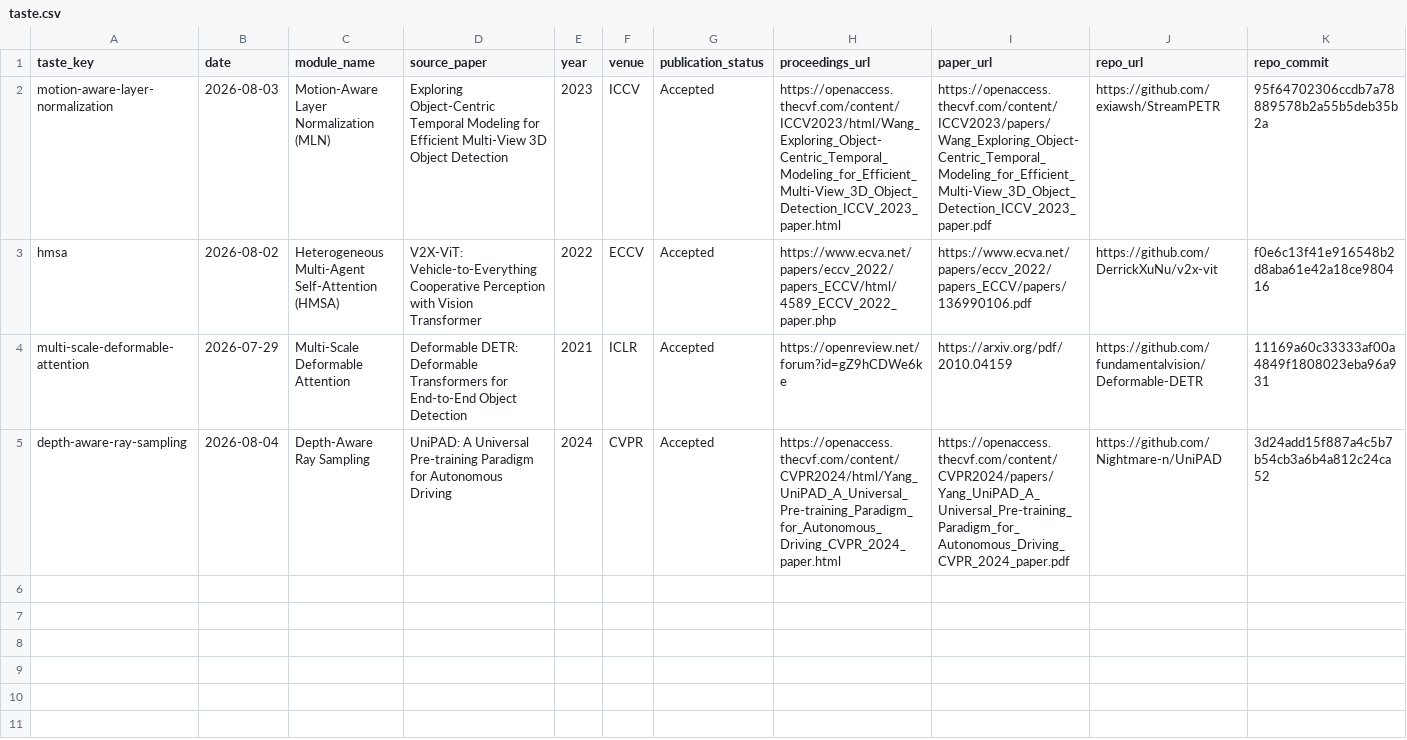
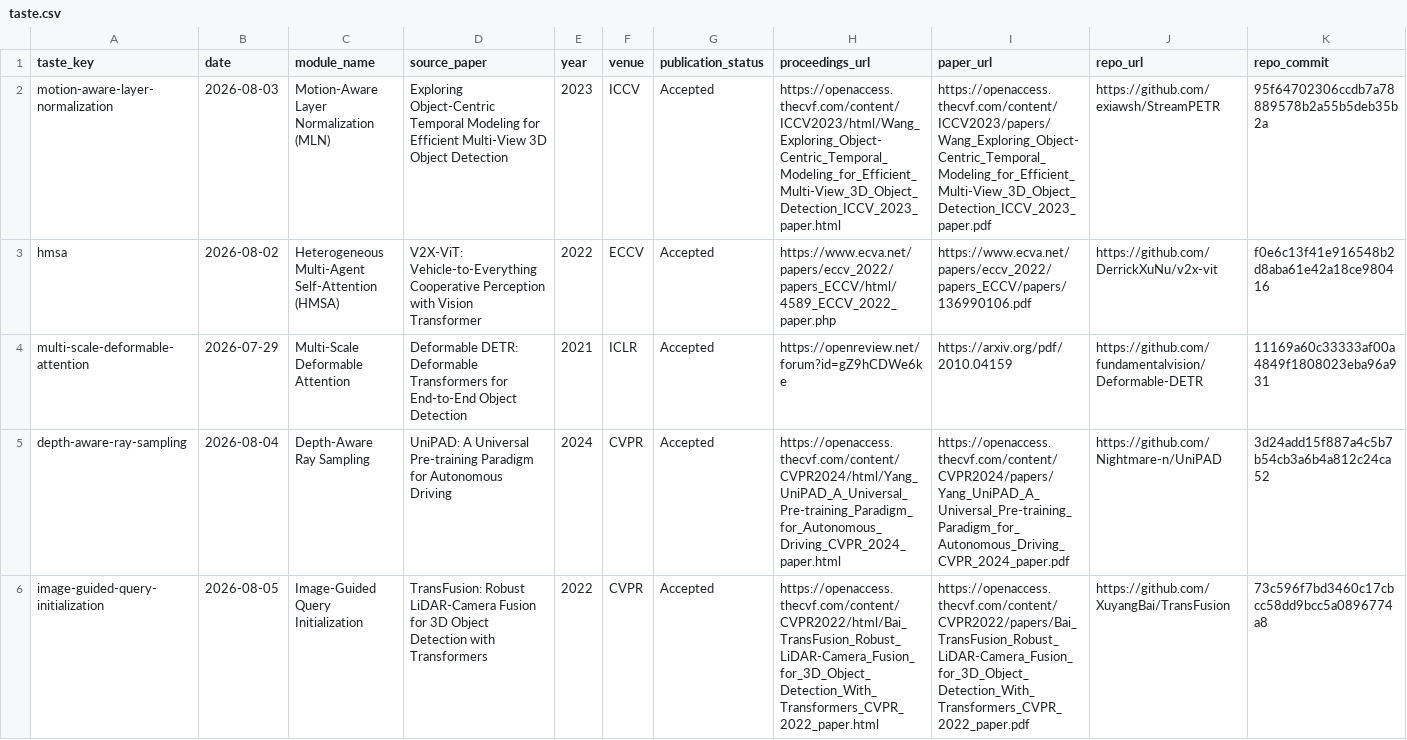
Before and after one commit to drxadqz/drive-perception-lab, a CSV file: index/taste.csv, drawn as a sheet; only a part is shown; rows hold the shown columns only; the diff names each change by its address in the sheet, - before the commit and + after, or states it on an @@ line.

```diff
--- a/index/taste.csv
+++ b/index/taste.csv
+row 6: image-guided-query-initialization | 2026-08-05 | Image-Guided Query Initialization | TransFusion: Robust LiDAR-Camera Fusion for 3D Object Detection with Transformers | 2022 | CVPR | Accepted | https://openaccess.thecvf.com/content/CVPR2022/html/Bai_TransFusion_Robust_LiDAR-Camera_Fusion_for_3D_Object_Detection_With_Transformers_CVPR_2022_paper.html | https://openaccess.thecvf.com/content/CVPR2022/papers/Bai_TransFusion_Robust_LiDAR-Camera_Fusion_for_3D_Object_Detection_With_Transformers_CVPR_2022_paper.pdf | https://github.com/XuyangBai/TransFusion | 73c596f7bd3460c17cbcc58dd9bcc5a0896774a8
```
Also changed, not shown: index/papers.csv, 22 other files.
